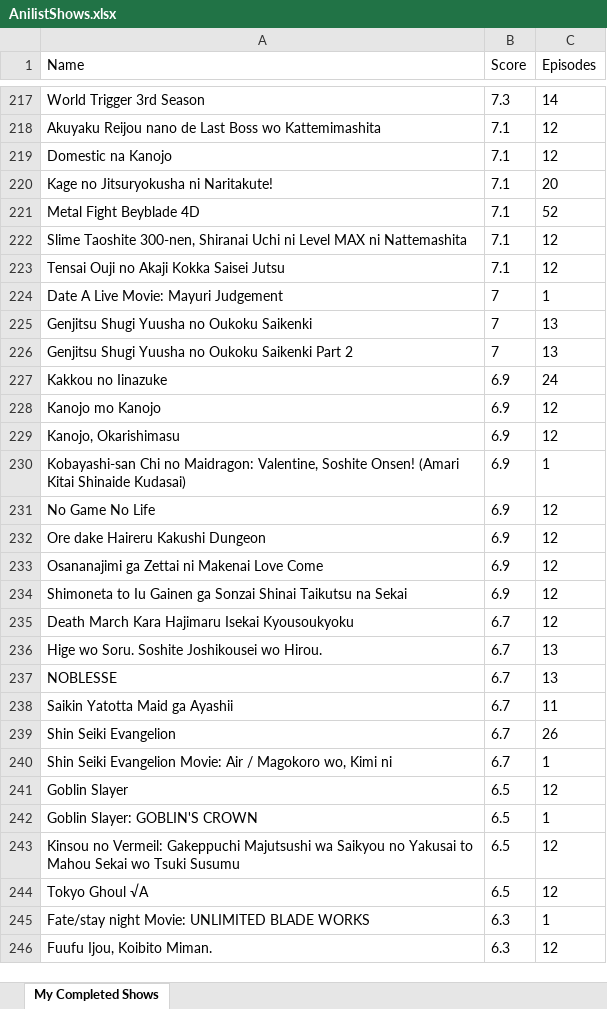
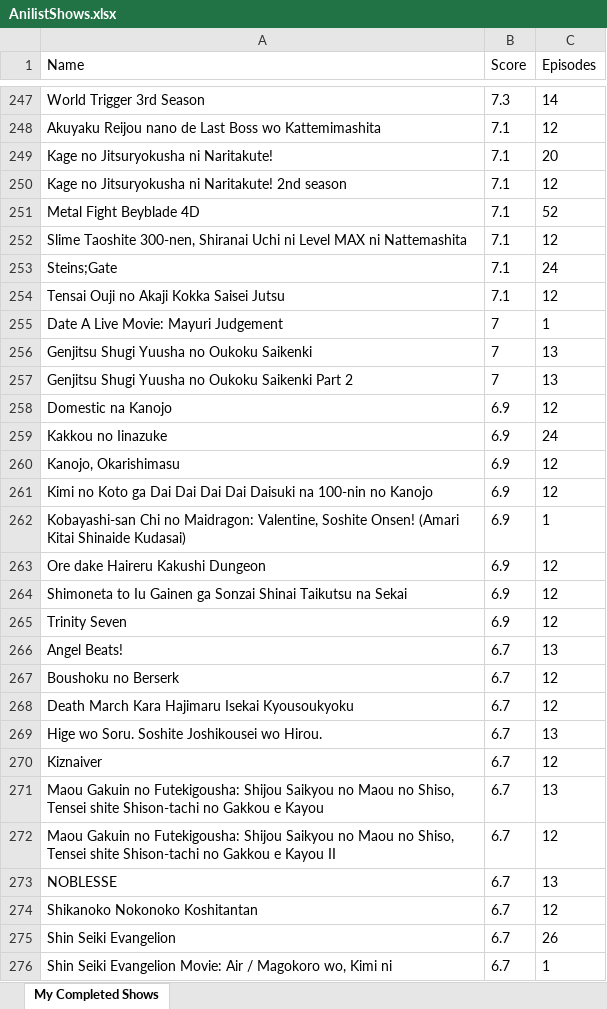
Before and after one commit to Marti746/Python_Work, an Excel workbook: AnilistShows.xlsx, sheet My Completed Shows, drawn as a sheet; only a part is shown, gaps mark what is left out; the shorter side is filled out with more unchanged rows; values as stored, in another font and other column widths than the file's, no borders; removed rows and columns are numbered as before the commit, all else as after; the diff covers the shown part only; the diff names each change by its address in the sheet, - before the commit and + after, or states it on an @@ line.

Commit message:
Changes to AnilistScraper

```diff
--- a/AnilistShows.xlsx (sheet My Completed Shows)
+++ b/AnilistShows.xlsx (sheet My Completed Shows)
-row 219: Domestic na Kanojo | 7.1 | 12
+row 250: Kage no Jitsuryokusha ni Naritakute! 2nd season | 7.1 | 12
+row 253: Steins;Gate | 7.1 | 24
+row 258: Domestic na Kanojo | 6.9 | 12
-row 228: Kanojo mo Kanojo | 6.9 | 12
+row 261: Kimi no Koto ga Dai Dai Dai Dai Daisuki na 100-nin no Kanojo | 6.9 | 12
-row 231: No Game No Life | 6.9 | 12
-row 233: Osananajimi ga Zettai ni Makenai Love Come | 6.9 | 12
+row 265: Trinity Seven | 6.9 | 12
+row 266: Angel Beats! | 6.7 | 13
+row 267: Boushoku no Berserk | 6.7 | 12
+row 270: Kiznaiver | 6.7 | 12
+row 271: Maou Gakuin no Futekigousha: Shijou Saikyou no Maou no Shiso, Tensei shite Shison-tachi no Gakkou e Kayou | 6.7 | 13
+row 272: Maou Gakuin no Futekigousha: Shijou Saikyou no Maou no Shiso, Tensei shite Shison-tachi no Gakkou e Kayou II | 6.7 | 12
-row 238: Saikin Yatotta Maid ga Ayashii | 6.7 | 11
+row 274: Shikanoko Nokonoko Koshitantan | 6.7 | 12
```
Also changed, not shown: 63 added rows, 12 removed rows and 3 edited cells elsewhere in this sheet, 8 other files.
